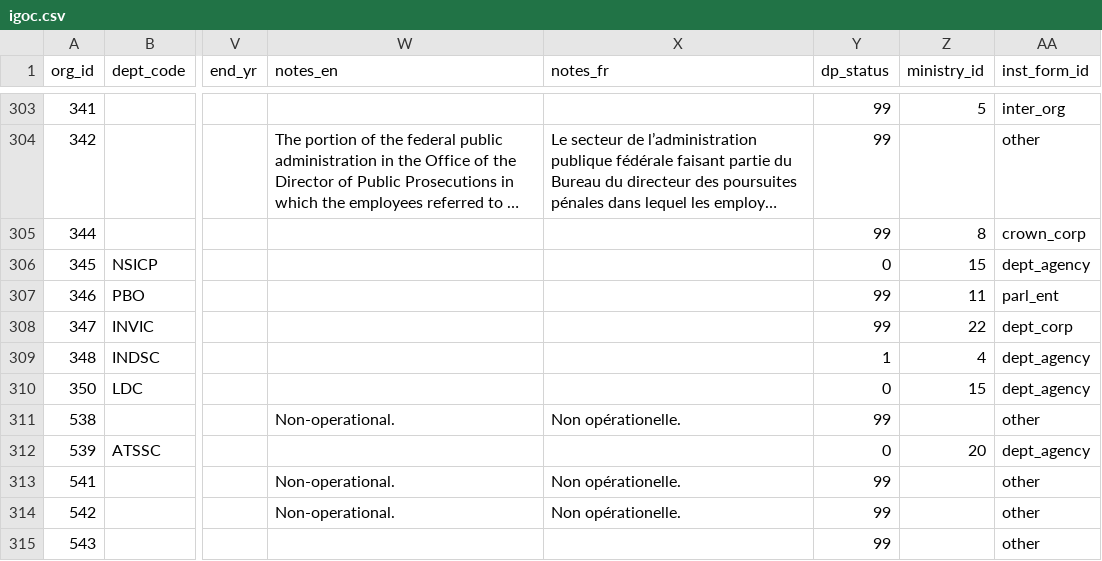
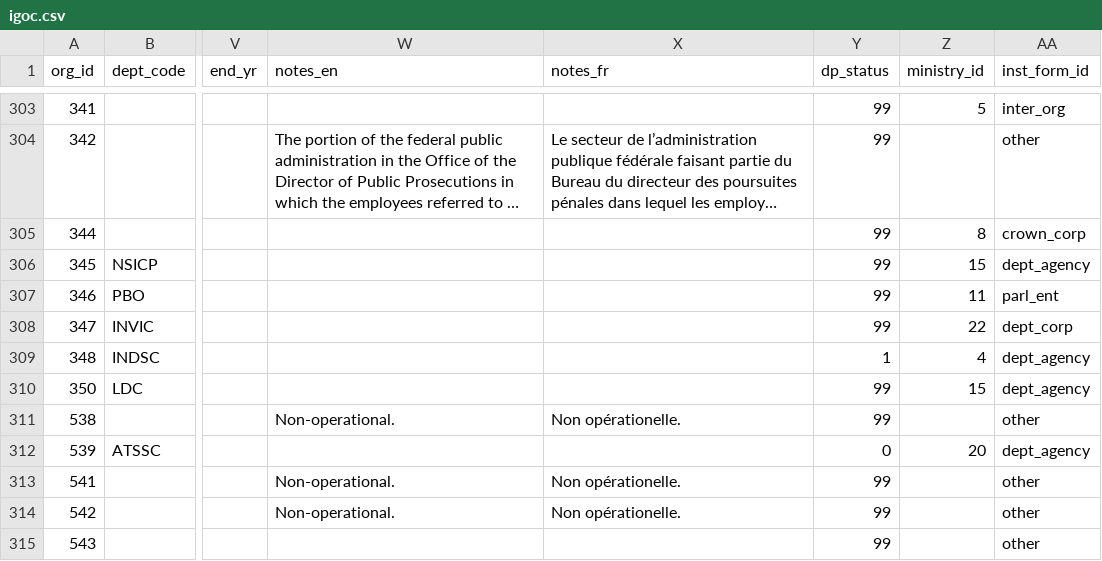
Before and after one commit to TBS-EACPD/infobase, a CSV file: data/igoc.csv, drawn as a sheet; only a part is shown, gaps mark what is left out; long unchanged cells end in …; the diff names each change by its address in the sheet, - before the commit and + after, or states it on an @@ line.

Commit message:
Data hotfix for DP statuses

```diff
--- a/data/igoc.csv
+++ b/data/igoc.csv
-Y306 (dp_status): 0
+Y306 (dp_status): 99
-Y310 (dp_status): 0
+Y310 (dp_status): 99
```
Also changed, not shown: data/igoc_en.csv, data/igoc_fr.csv.
